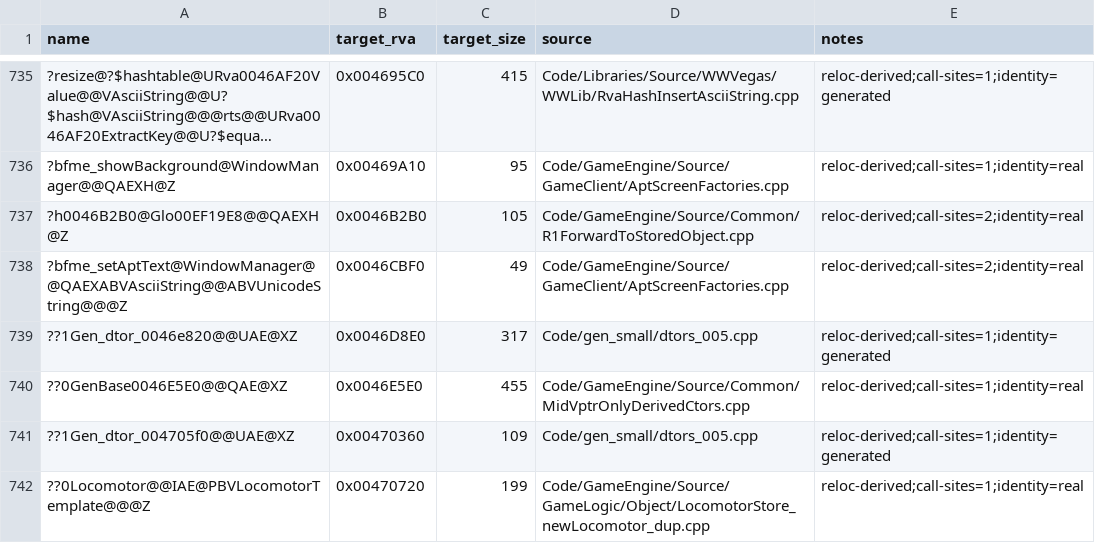
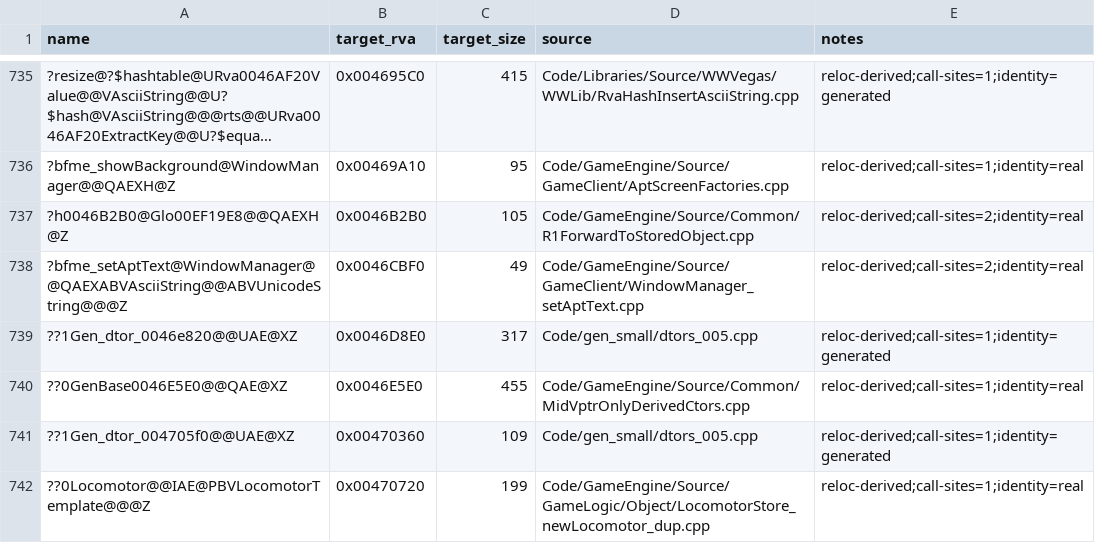
Before and after one commit to TheThag/Open-BFME-1, a CSV file: reverse/reloc_names.csv, drawn as a sheet; only a part is shown, gaps mark what is left out; long unchanged cells end in …; the diff names each change by its address in the sheet, - before the commit and + after, or states it on an @@ line.

```diff
--- a/reverse/reloc_names.csv
+++ b/reverse/reloc_names.csv
-D738 (source): Code/GameEngine/Source/GameClient/AptScreenFactories.cpp
+D738 (source): Code/GameEngine/Source/GameClient/WindowManager_setAptText.cpp
```
Also changed, not shown: 2 other files.
